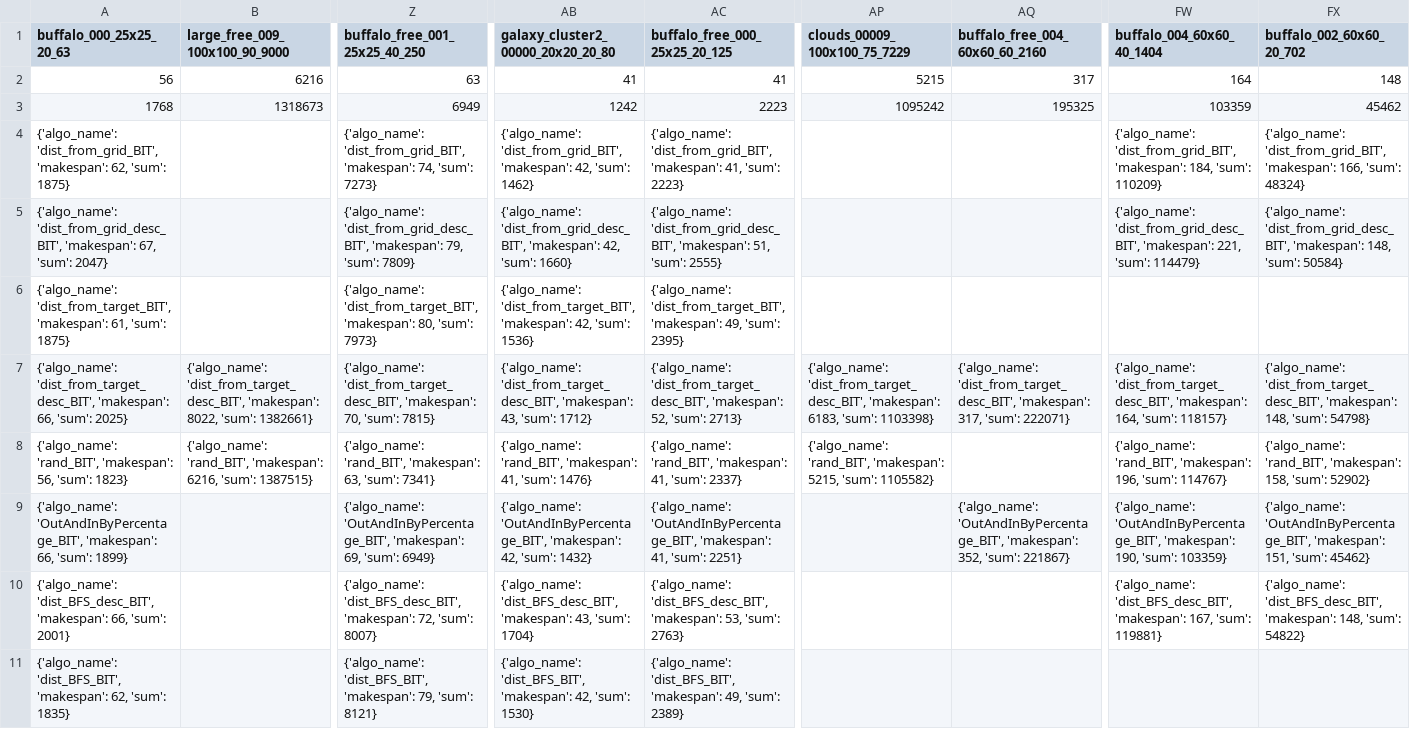
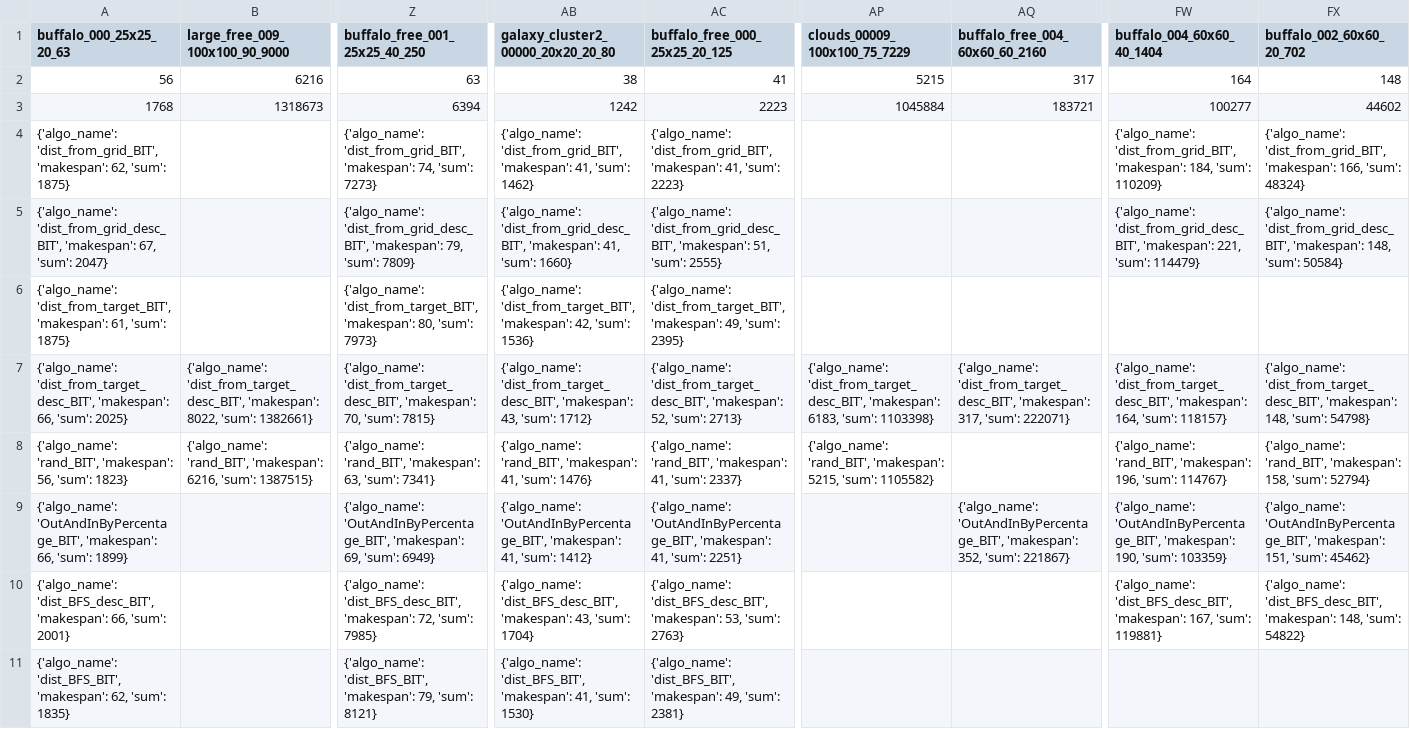
Before and after one commit to Ysommer/SoGC2021_tech, a CSV file: results_table.csv, drawn as a sheet; only a part is shown, gaps mark what is left out; the diff names each change by its address in the sheet, - before the commit and + after, or states it on an @@ line.

Commit message:
update table

```diff
--- a/results_table.csv
+++ b/results_table.csv
-AB2: 41
+AB2: 38
-Z3 (buffalo_free_001_25x25_40_250): 6949
+Z3 (buffalo_free_001_25x25_40_250): 6394
-AP3 (clouds_00009_100x100_75_7229): 1095242
+AP3 (clouds_00009_100x100_75_7229): 1045884
-AQ3 (buffalo_free_004_60x60_60_2160): 195325
+AQ3 (buffalo_free_004_60x60_60_2160): 183721
-FW3 (buffalo_004_60x60_40_1404): 103359
+FW3 (buffalo_004_60x60_40_1404): 100277
-FX3 (buffalo_002_60x60_20_702): 45462
+FX3 (buffalo_002_60x60_20_702): 44602
-AB4: …'dist_from_grid_BIT', 'makespan': 42, 'sum': 1462}
+AB4: …'dist_from_grid_BIT', 'makespan': 41, 'sum': 1462}
-AB5: …'dist_from_grid_desc_BIT', 'makespan': 42, 'sum': 1660}
+AB5: …'dist_from_grid_desc_BIT', 'makespan': 41, 'sum': 1660}
-FX8 (buffalo_002_60x60_20_702): …158, 'sum': 52902}
+FX8 (buffalo_002_60x60_20_702): …158, 'sum': 52794}
-AB9: …'OutAndInByPercentage_BIT', 'makespan': 42, 'sum': 1432}
+AB9: …'OutAndInByPercentage_BIT', 'makespan': 41, 'sum': 1412}
-Z10 (buffalo_free_001_25x25_40_250): …72, 'sum': 8007}
+Z10 (buffalo_free_001_25x25_40_250): …72, 'sum': 7985}
-AB11: …'dist_BFS_BIT', 'makespan': 42, 'sum': 1530}
+AB11: …'dist_BFS_BIT', 'makespan': 41, 'sum': 1530}
-AC11 (buffalo_free_000_25x25_20_125): …49, 'sum': 2389}
+AC11 (buffalo_free_000_25x25_20_125): …49, 'sum': 2381}
```
Also changed, not shown: 1 other file.
